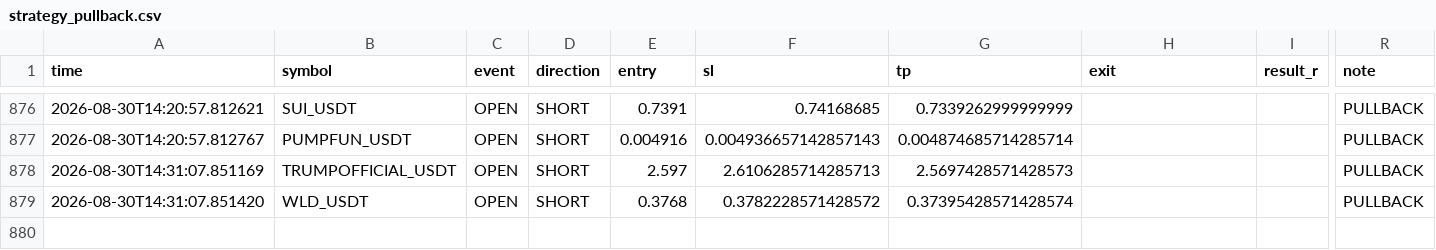
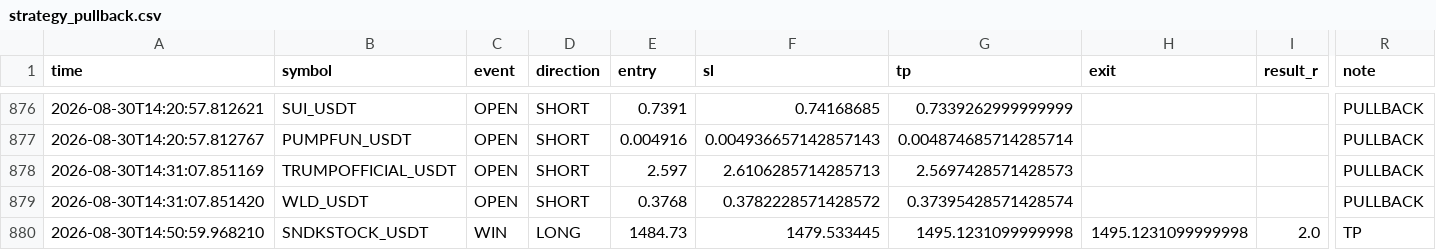
Before and after one commit to Sho-Sho122/mexc-monitor, a CSV file: strategy_pullback.csv, drawn as a sheet; only a part is shown, gaps mark what is left out; rows hold the shown columns only; the diff names each change by its address in the sheet, - before the commit and + after, or states it on an @@ line.

```diff
--- a/strategy_pullback.csv
+++ b/strategy_pullback.csv
+row 880: 2026-08-30T14:50:59.968210 | SNDKSTOCK_USDT | WIN | LONG | 1484.73 | 1479.533445 | 1495.1231099999998 | 1495.1231099999998 | 2.0 | TP
```
Also changed, not shown: strategy_oi_funding.csv, strategy_trend_volume.csv, 7 other files.
